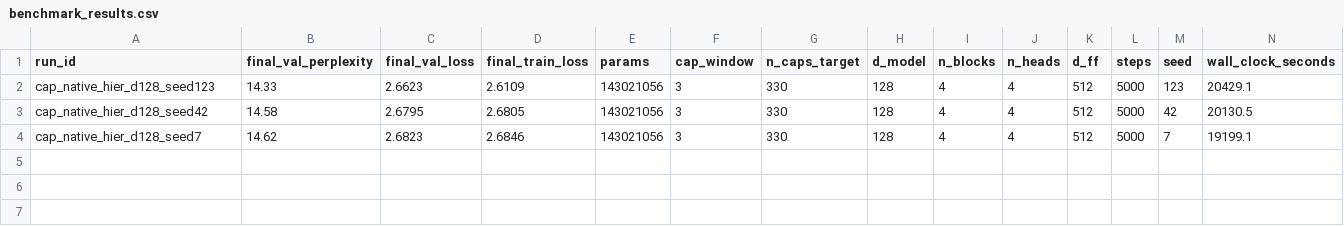
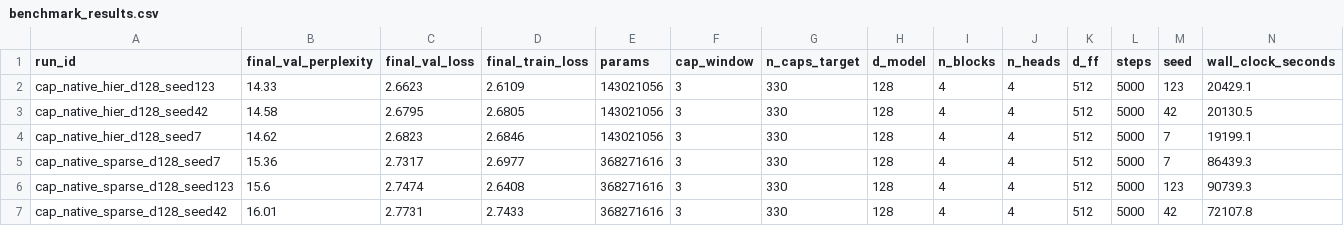
Before and after one commit to shyble/aware, a CSV file: data/bench_wikitext_capnative/benchmark_results.csv, drawn as a sheet; only a part is shown; rows hold the shown columns only; the diff names each change by its address in the sheet, - before the commit and + after, or states it on an @@ line.

Commit message:
Add final cap-native and TinyStories benchmark reports

```diff
--- a/data/bench_wikitext_capnative/benchmark_results.csv
+++ b/data/bench_wikitext_capnative/benchmark_results.csv
+row 5: cap_native_sparse_d128_seed7 | 15.36 | 2.7317 | 2.6977 | 368271616 | 3 | 330 | 128 | 4 | 4 | 512 | 5000 | 7 | 86439.3
+row 6: cap_native_sparse_d128_seed123 | 15.6 | 2.7474 | 2.6408 | 368271616 | 3 | 330 | 128 | 4 | 4 | 512 | 5000 | 123 | 90739.3
+row 7: cap_native_sparse_d128_seed42 | 16.01 | 2.7731 | 2.7433 | 368271616 | 3 | 330 | 128 | 4 | 4 | 512 | 5000 | 42 | 72107.8
```
Also changed, not shown: 17 other files.
